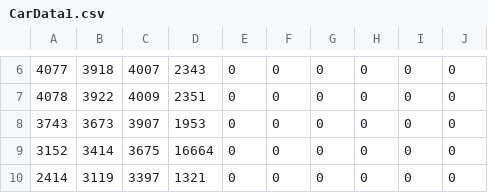
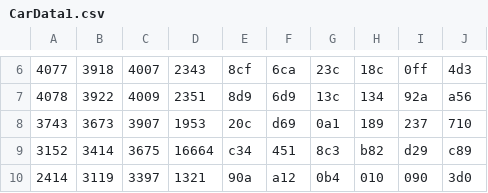
Before and after one commit to VTBajaTesting/testing-suite, a CSV file: PostProcessing/CarData1.csv, drawn as a sheet; only a part is shown, gaps mark what is left out; the diff covers the shown part only.

```diff
--- a/PostProcessing/CarData1.csv
+++ b/PostProcessing/CarData1.csv
@@ -6,5 +6,5 @@
-4077,3918,4007,2343,0,0,0,0,0,0
-4078,3922,4009,2351,0,0,0,0,0,0
-3743,3673,3907,1953,0,0,0,0,0,0
-3152,3414,3675,16664,0,0,0,0,0,0
-2414,3119,3397,1321,0,0,0,0,0,0
+4077,3918,4007,2343,8cf,6ca,23c,18c,0ff,4d3
+4078,3922,4009,2351,8d9,6d9,13c,134,92a,a56
+3743,3673,3907,1953,20c,d69,0a1,189,237,710
+3152,3414,3675,16664,c34,451,8c3,b82,d29,c89
+2414,3119,3397,1321,90a,a12,0b4,010,090,3d0
```
Also changed, not shown: 30 edited cells elsewhere in this file, 1 other file.
